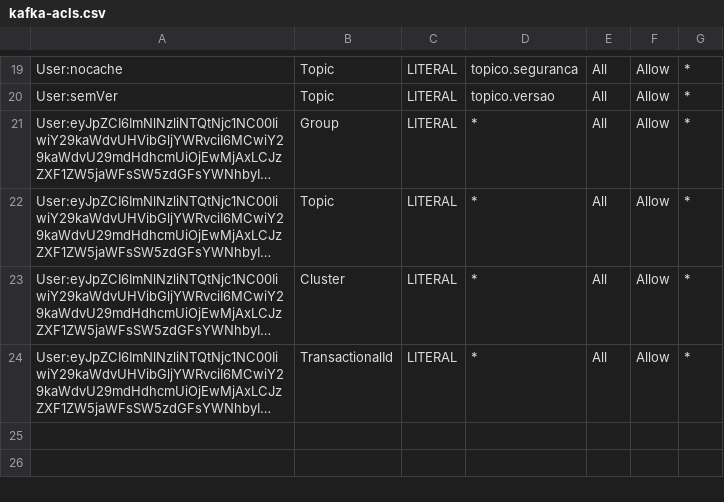
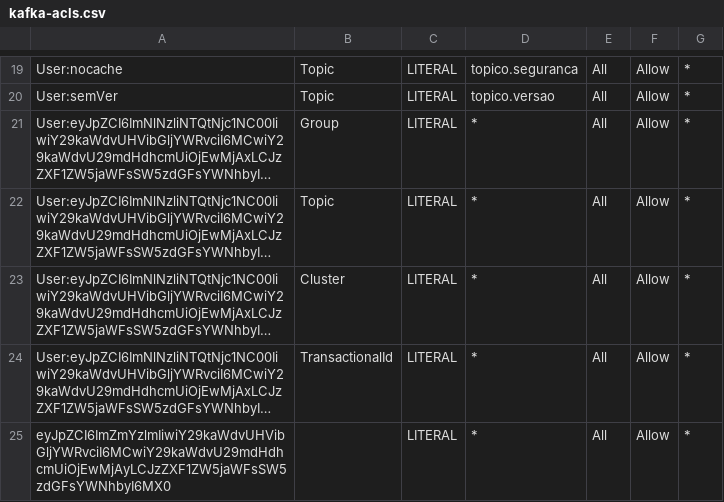
Before and after one commit to ggrcha/kafka-acl, a CSV file: kafka-acls.csv, drawn as a sheet; only a part is shown, gaps mark what is left out; long unchanged cells end in …; the diff names each change by its address in the sheet, - before the commit and + after, or states it on an @@ line.

Commit message:
updates

```diff
--- a/kafka-acls.csv
+++ b/kafka-acls.csv
+row 25: eyJpZCI6ImZmYzlmIiwiY29kaWdvUHVibGljYWRvciI6MCwiY29kaWdvU29mdHdhcmUiOjEwMjAyLCJzZXF1ZW5jaWFsSW5zdGFsYWNhbyI6MX0 |  | LITERAL | * | All | Allow | *
```
